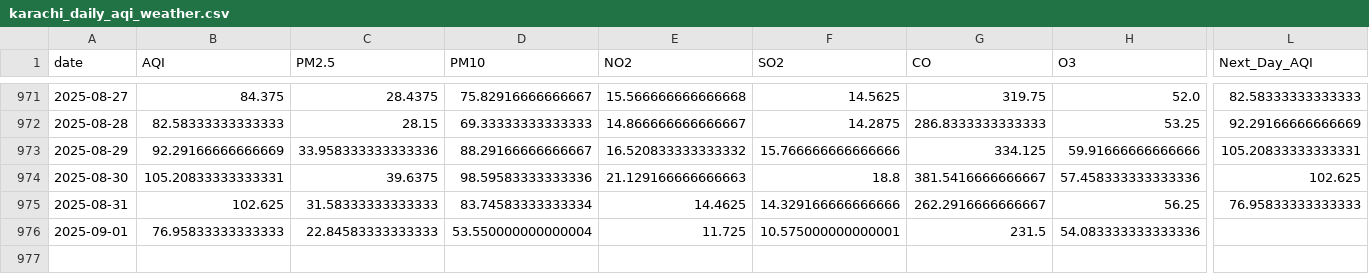
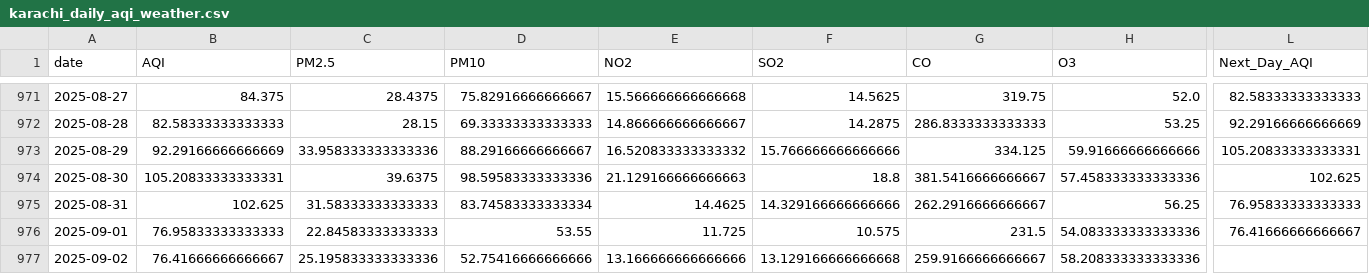
Before and after one commit to SheemaMasood381/Pearls-Karachi-AQI-Prediction-for-next-3-days-, a CSV file: data/karachi_daily_aqi_weather.csv, drawn as a sheet; only a part is shown, gaps mark what is left out; rows hold the shown columns only; the diff names each change by its address in the sheet, - before the commit and + after, or states it on an @@ line.

```diff
--- a/data/karachi_daily_aqi_weather.csv
+++ b/data/karachi_daily_aqi_weather.csv
-D976 (PM10): 53.550000000000004
+D976 (PM10): 53.55
-F976 (SO2): 10.575000000000001
+F976 (SO2): 10.575
-L976 (Next_Day_AQI): (empty)
+L976 (Next_Day_AQI): 76.41666666666667
+row 977: 2025-09-02 | 76.41666666666667 | 25.195833333333336 | 52.75416666666666 | 13.166666666666666 | 13.129166666666668 | 259.9166666666667 | 58.208333333333336
```
Also changed, not shown: lime_explanations/lime_explanation.csv, processed_data/daily_karachi_preprocessed.csv, 4 other files.
